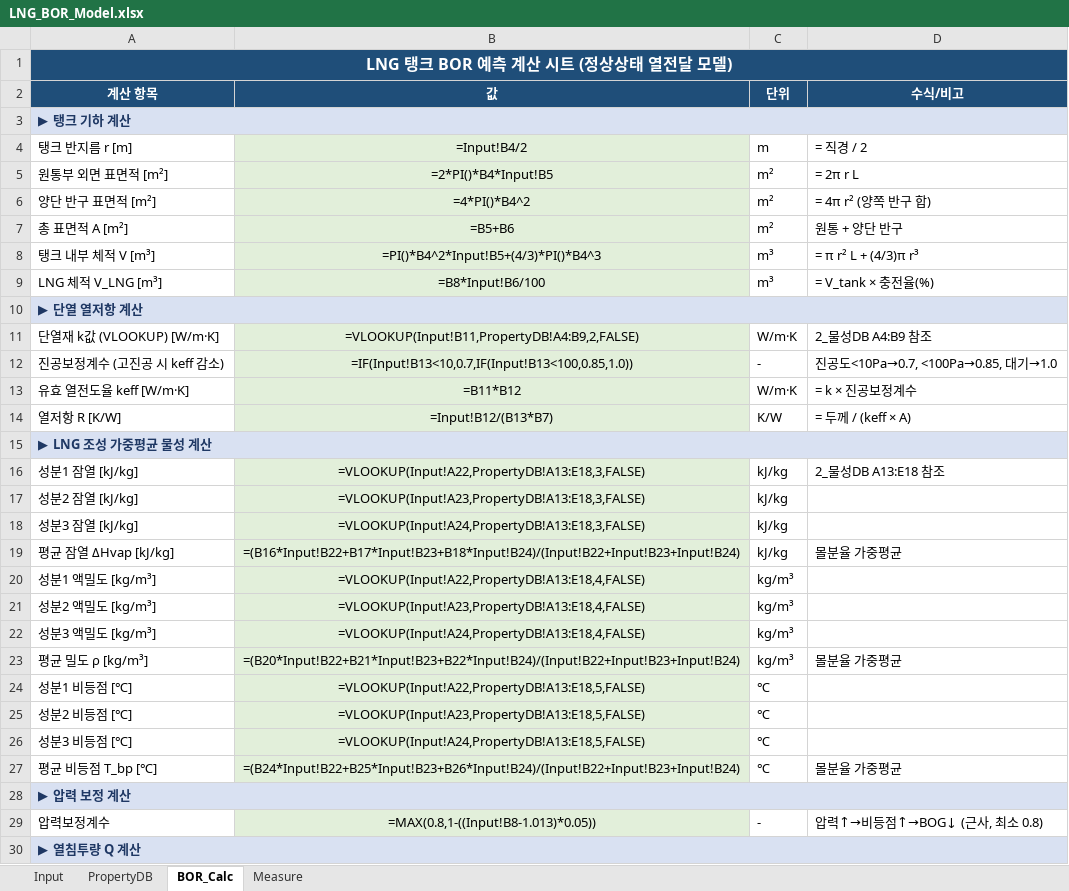
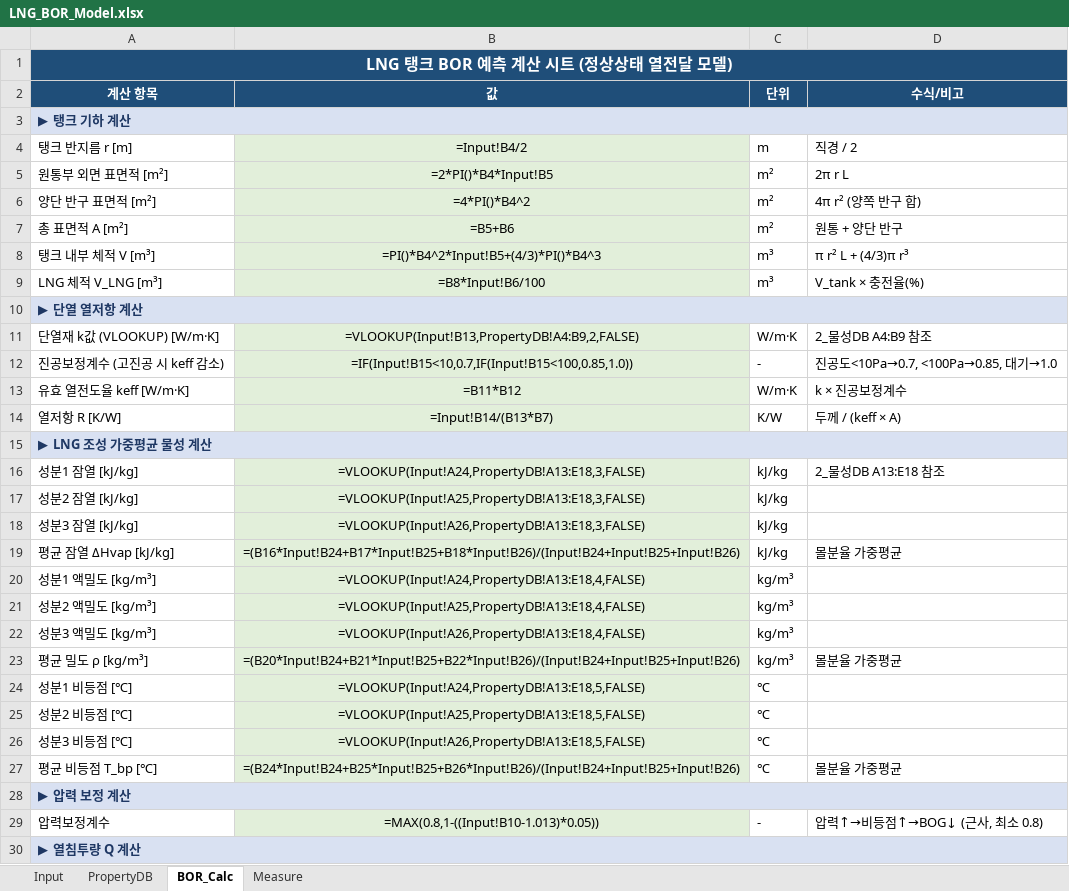
Before and after one commit to Doo-mo/BOR-Prediction-model, an Excel workbook: LNG_BOR_Model.xlsx, sheet BOR_Calc, drawn as a sheet; only a part is shown; values as stored, in another font and other column widths than the file's, no borders; formulas without a stored value are shown as written; the diff covers the shown part only; the diff names each change by its address in the sheet, - before the commit and + after, or states it on an @@ line.

```diff
--- a/LNG_BOR_Model.xlsx (sheet BOR_Calc)
+++ b/LNG_BOR_Model.xlsx (sheet BOR_Calc)
-D4 (수식/비고): = 직경 / 2
+D4 (수식/비고): 직경 / 2
-D5 (수식/비고): = 2π r L
+D5 (수식/비고): 2π r L
-D6 (수식/비고): = 4π r² (양쪽 반구 합)
+D6 (수식/비고): 4π r² (양쪽 반구 합)
-D8 (수식/비고): = π r² L + (4/3)π r³
+D8 (수식/비고): π r² L + (4/3)π r³
-D9 (수식/비고): = V_tank × 충전율(%)
+D9 (수식/비고): V_tank × 충전율(%)
-B11 (값): =VLOOKUP(Input!B11,PropertyDB!A4:B9,2,FALSE)
+B11 (값): =VLOOKUP(Input!B13,PropertyDB!A4:B9,2,FALSE)
-B12 (값): =IF(Input!B13<10,0.7,IF(Input!B13<100,0.85,1.0))
+B12 (값): =IF(Input!B15<10,0.7,IF(Input!B15<100,0.85,1.0))
-D13 (수식/비고): = k × 진공보정계수
+D13 (수식/비고): k × 진공보정계수
-B14 (값): =Input!B12/(B13*B7)
+B14 (값): =Input!B14/(B13*B7)
-D14 (수식/비고): = 두께 / (keff × A)
+D14 (수식/비고): 두께 / (keff × A)
-B16 (값): =VLOOKUP(Input!A22,PropertyDB!A13:E18,3,FALSE)
+B16 (값): =VLOOKUP(Input!A24,PropertyDB!A13:E18,3,FALSE)
-B17 (값): =VLOOKUP(Input!A23,PropertyDB!A13:E18,3,FALSE)
+B17 (값): =VLOOKUP(Input!A25,PropertyDB!A13:E18,3,FALSE)
-B18 (값): =VLOOKUP(Input!A24,PropertyDB!A13:E18,3,FALSE)
+B18 (값): =VLOOKUP(Input!A26,PropertyDB!A13:E18,3,FALSE)
-B19 (값): =(B16*Input!B22+B17*Input!B23+B18*Input!B24)/(Input!B22+Input!B23+Input!B24)
+B19 (값): =(B16*Input!B24+B17*Input!B25+B18*Input!B26)/(Input!B24+Input!B25+Input!B26)
-B20 (값): =VLOOKUP(Input!A22,PropertyDB!A13:E18,4,FALSE)
+B20 (값): =VLOOKUP(Input!A24,PropertyDB!A13:E18,4,FALSE)
-B21 (값): =VLOOKUP(Input!A23,PropertyDB!A13:E18,4,FALSE)
+B21 (값): =VLOOKUP(Input!A25,PropertyDB!A13:E18,4,FALSE)
-B22 (값): =VLOOKUP(Input!A24,PropertyDB!A13:E18,4,FALSE)
+B22 (값): =VLOOKUP(Input!A26,PropertyDB!A13:E18,4,FALSE)
-B23 (값): =(B20*Input!B22+B21*Input!B23+B22*Input!B24)/(Input!B22+Input!B23+Input!B24)
+B23 (값): =(B20*Input!B24+B21*Input!B25+B22*Input!B26)/(Input!B24+Input!B25+Input!B26)
-B24 (값): =VLOOKUP(Input!A22,PropertyDB!A13:E18,5,FALSE)
+B24 (값): =VLOOKUP(Input!A24,PropertyDB!A13:E18,5,FALSE)
-B25 (값): =VLOOKUP(Input!A23,PropertyDB!A13:E18,5,FALSE)
+B25 (값): =VLOOKUP(Input!A25,PropertyDB!A13:E18,5,FALSE)
-B26 (값): =VLOOKUP(Input!A24,PropertyDB!A13:E18,5,FALSE)
+B26 (값): =VLOOKUP(Input!A26,PropertyDB!A13:E18,5,FALSE)
-B27 (값): =(B24*Input!B22+B25*Input!B23+B26*Input!B24)/(Input!B22+Input!B23+Input!B24)
+B27 (값): =(B24*Input!B24+B25*Input!B25+B26*Input!B26)/(Input!B24+Input!B25+Input!B26)
-B29 (값): =MAX(0.8,1-((Input!B8-1.013)*0.05))
+B29 (값): =MAX(0.8,1-((Input!B10-1.013)*0.05))
```
Also changed, not shown: 10 edited cells elsewhere in this sheet, sheet Input, sheet Measure, 2 other files.
